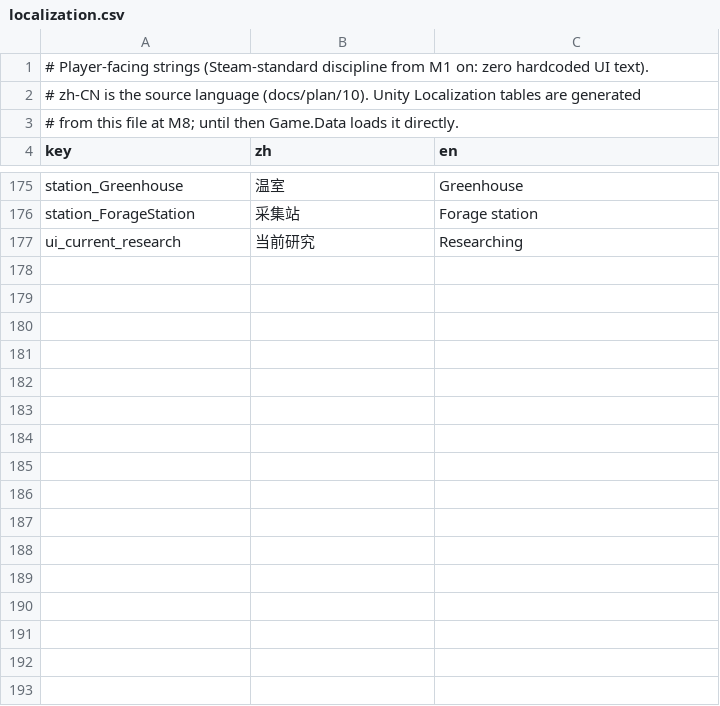
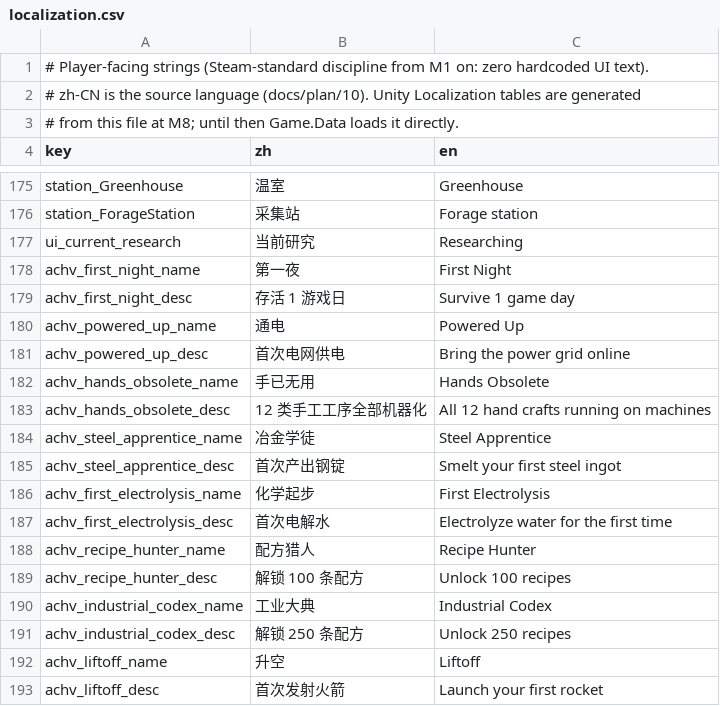
Before and after one commit to vito4444/agent3, a CSV file: data/localization.csv, drawn as a sheet; only a part is shown, gaps mark what is left out; the diff covers the shown part only; the diff names each change by its address in the sheet, - before the commit and + after, or states it on an @@ line.

```diff
--- a/data/localization.csv
+++ b/data/localization.csv
+row 178: achv_first_night_name | 第一夜 | First Night
+row 179: achv_first_night_desc | 存活 1 游戏日 | Survive 1 game day
+row 180: achv_powered_up_name | 通电 | Powered Up
+row 181: achv_powered_up_desc | 首次电网供电 | Bring the power grid online
+row 182: achv_hands_obsolete_name | 手已无用 | Hands Obsolete
+row 183: achv_hands_obsolete_desc | 12 类手工工序全部机器化 | All 12 hand crafts running on machines
+row 184: achv_steel_apprentice_name | 冶金学徒 | Steel Apprentice
+row 185: achv_steel_apprentice_desc | 首次产出钢锭 | Smelt your first steel ingot
+row 186: achv_first_electrolysis_name | 化学起步 | First Electrolysis
+row 187: achv_first_electrolysis_desc | 首次电解水 | Electrolyze water for the first time
+row 188: achv_recipe_hunter_name | 配方猎人 | Recipe Hunter
+row 189: achv_recipe_hunter_desc | 解锁 100 条配方 | Unlock 100 recipes
+row 190: achv_industrial_codex_name | 工业大典 | Industrial Codex
+row 191: achv_industrial_codex_desc | 解锁 250 条配方 | Unlock 250 recipes
+row 192: achv_liftoff_name | 升空 | Liftoff
+row 193: achv_liftoff_desc | 首次发射火箭 | Launch your first rocket
```
Also changed, not shown: 24 added rows elsewhere in this file, 20 other files.
